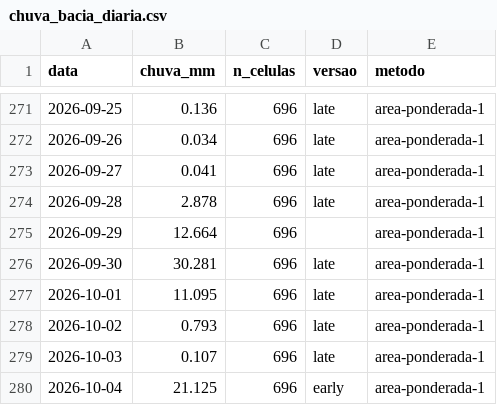
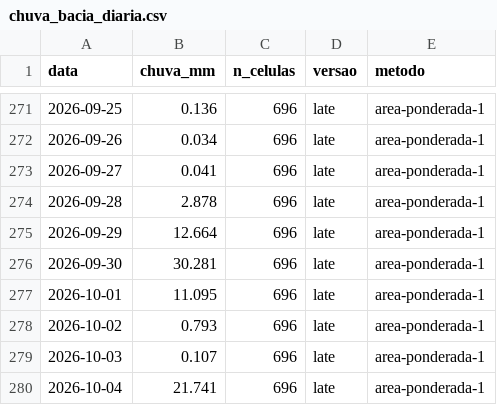
Before and after one commit to dlpena/iguacu-painel, a CSV file: dados/merge/chuva_bacia_diaria.csv, drawn as a sheet; only a part is shown, gaps mark what is left out.

```diff
--- a/dados/merge/chuva_bacia_diaria.csv
+++ b/dados/merge/chuva_bacia_diaria.csv
@@ -274,3 +274,3 @@ data,chuva_mm,n_celulas,versao,metodo
 2026-09-28,2.878,696,late,area-ponderada-1
-2026-09-29,12.664,696,,area-ponderada-1
+2026-09-29,12.664,696,late,area-ponderada-1
 2026-09-30,30.281,696,late,area-ponderada-1
@@ -279,2 +279,2 @@ data,chuva_mm,n_celulas,versao,metodo
 2026-10-03,0.107,696,late,area-ponderada-1
-2026-10-04,21.125,696,early,area-ponderada-1
+2026-10-04,21.741,696,late,area-ponderada-1
```
Also changed, not shown: 42 other files.
